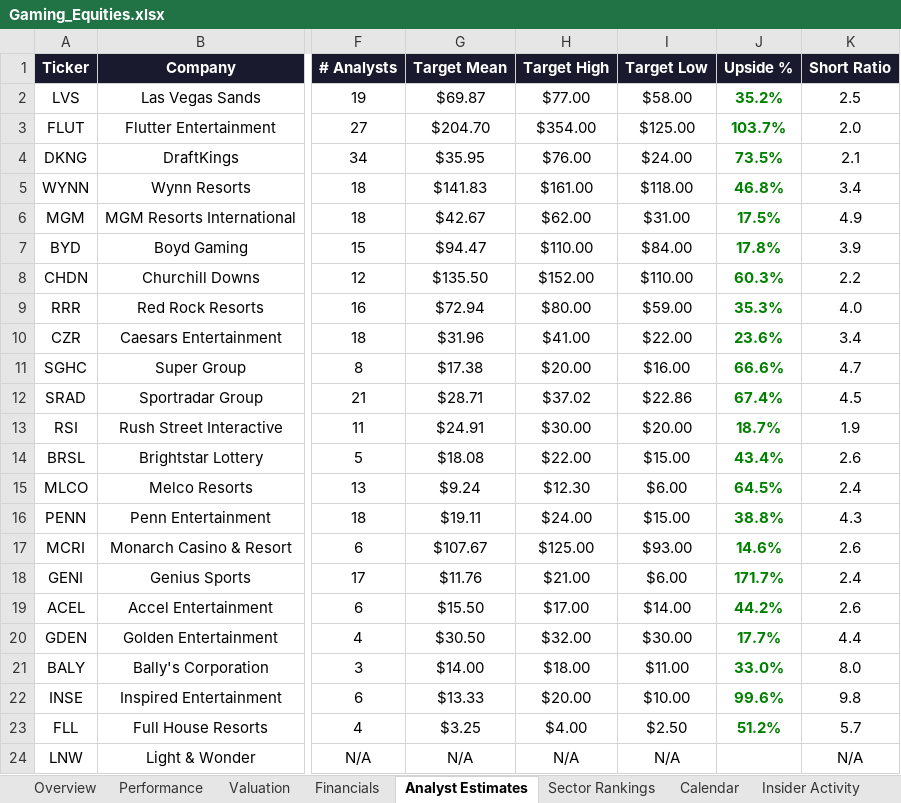
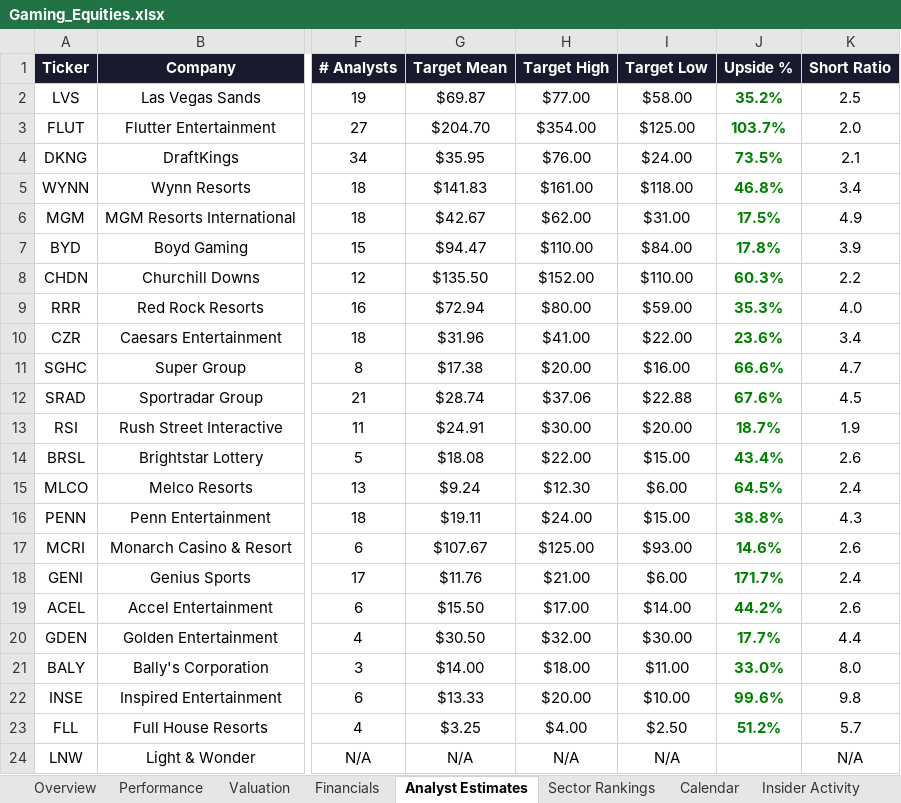
Before and after one commit to rdavidtooley-cpu/casino-gaming-intel, an Excel workbook: Gaming_Equities.xlsx, sheet Analyst Estimates, drawn as a sheet; only a part is shown, gaps mark what is left out; values as stored, in another font and other column widths than the file's, no borders; the diff names each change by its address in the sheet, - before the commit and + after, or states it on an @@ line.

Commit message:
Auto-refresh: casino gaming market data update 2026-03-29 22:31

```diff
--- a/Gaming_Equities.xlsx (sheet Analyst Estimates)
+++ b/Gaming_Equities.xlsx (sheet Analyst Estimates)
-G12 (Target Mean): $28.71
+G12 (Target Mean): $28.74
-H12 (Target High): $37.02
+H12 (Target High): $37.06
-I12 (Target Low): $22.86
+I12 (Target Low): $22.88
-J12 (Upside %): 67.4%
+J12 (Upside %): 67.6%
```
Also changed, not shown: 8 other files.
